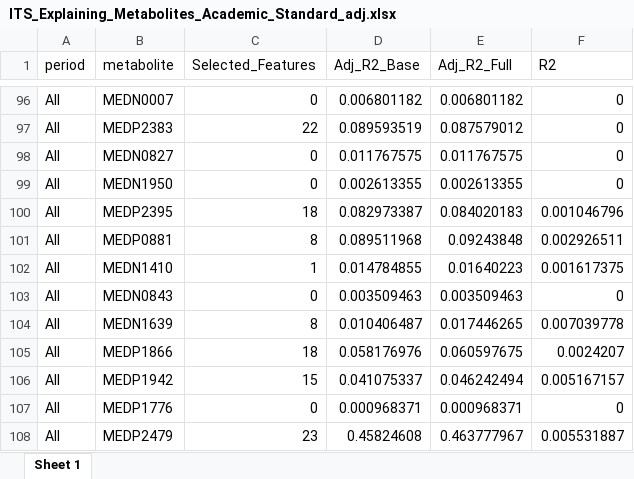
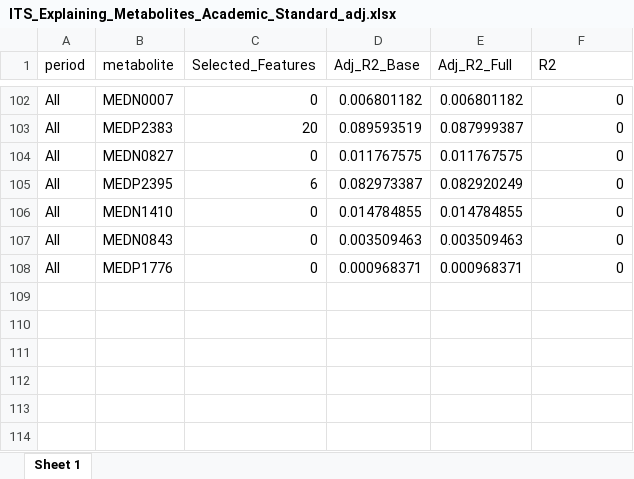
Before and after one commit to muzijidian/Multi-omics-HDP, an Excel workbook: data/ITS_Explaining_Metabolites_Academic_Standard_adj.xlsx, sheet Sheet 1, drawn as a sheet; only a part is shown, gaps mark what is left out; values as stored, in another font and other column widths than the file's, no borders; removed rows and columns are numbered as before the commit, all else as after; the diff covers the shown part only; the diff names each change by its address in the sheet, - before the commit and + after, or states it on an @@ line.

```diff
--- a/data/ITS_Explaining_Metabolites_Academic_Standard_adj.xlsx (sheet Sheet 1)
+++ b/data/ITS_Explaining_Metabolites_Academic_Standard_adj.xlsx (sheet Sheet 1)
-C103 (Selected_Features): 22
+C103 (Selected_Features): 20
-E103 (Adj_R2_Full): 0.087579012
+E103 (Adj_R2_Full): 0.087999387
-row 99: All | MEDN1950 | 0 | 0.002613355 | 0.002613355 | 0
-C105 (Selected_Features): 18
+C105 (Selected_Features): 6
-E105 (Adj_R2_Full): 0.084020183
+E105 (Adj_R2_Full): 0.082920249
-F105 (R2): 0.001046796
+F105 (R2): 0
-row 101: All | MEDP0881 | 8 | 0.089511968 | 0.09243848 | 0.002926511
-C106 (Selected_Features): 1
+C106 (Selected_Features): 0
-E106 (Adj_R2_Full): 0.01640223
+E106 (Adj_R2_Full): 0.014784855
-F106 (R2): 0.001617375
+F106 (R2): 0
-row 104: All | MEDN1639 | 8 | 0.010406487 | 0.017446265 | 0.007039778
-row 105: All | MEDP1866 | 18 | 0.058176976 | 0.060597675 | 0.0024207
@@ row 106 moved to row 33: All @@
@@ row 108 moved to row 27: All @@
```
Also changed, not shown: 46 added rows, 42 removed rows, 33 moved rows and 16 edited cells elsewhere in this sheet, data/MGS_Explaining_Metabolites_Academic_Standard_adj.xlsx, 35 other files.
